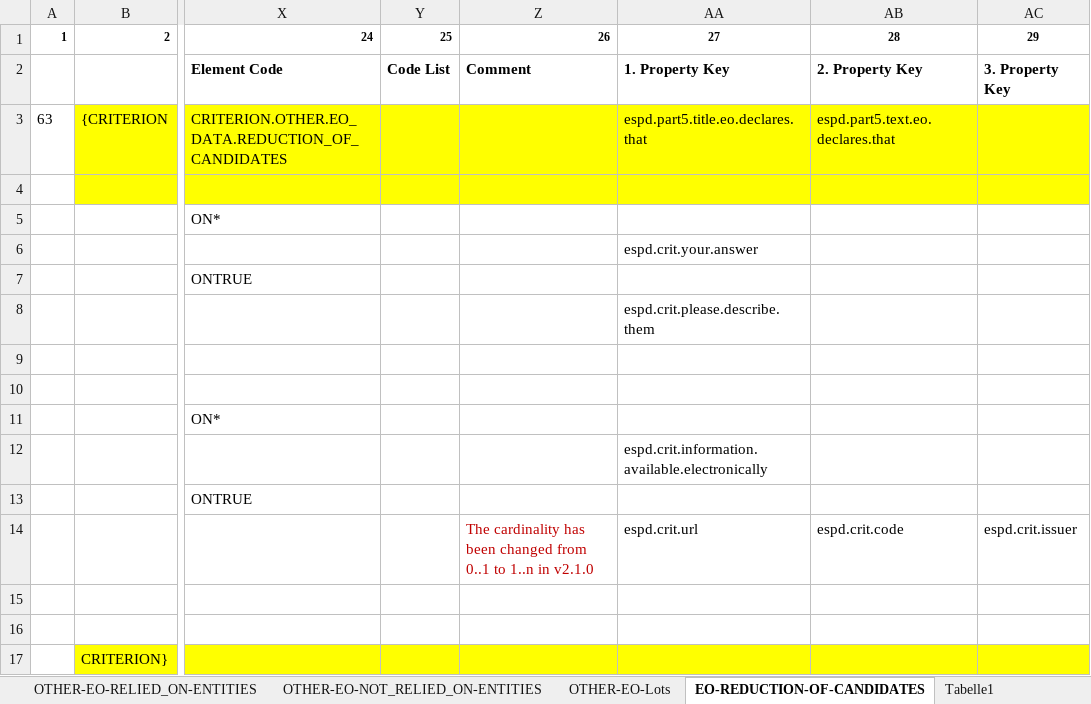
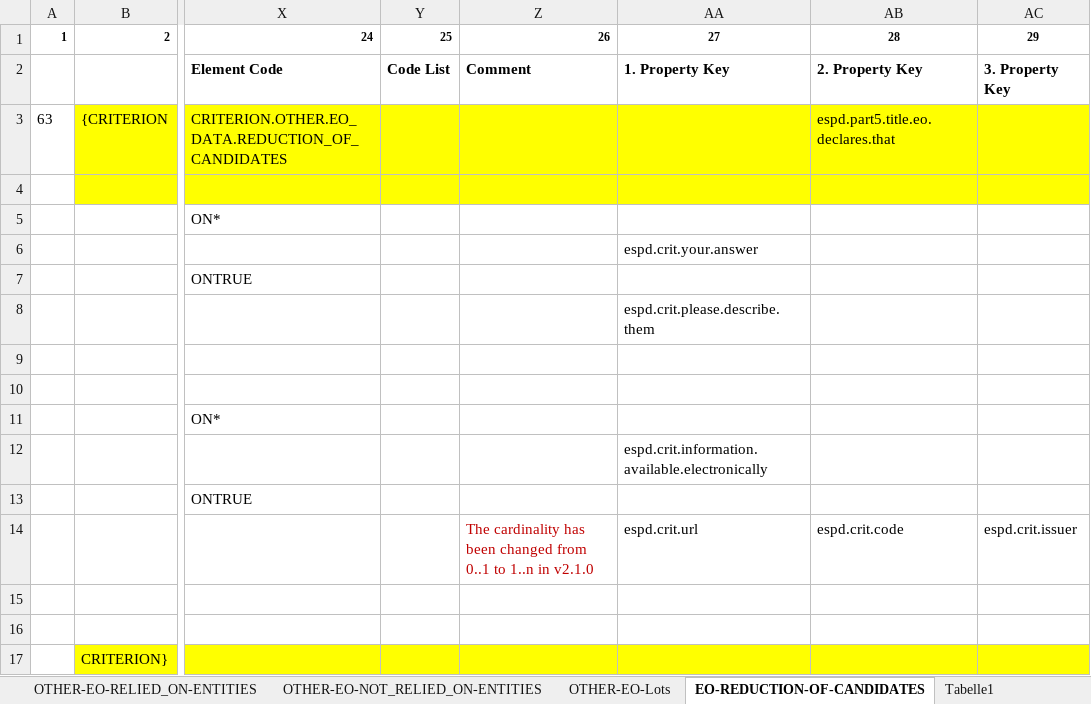
Before and after one commit to UPRC-Interop/espd-vcd-system, an Excel workbook: builder/src/main/resources/templates/v2_selfcontained/ESPD-CriteriaTaxonomy-SELFCONTAINED-V2.1.0_Property_03.xlsx, sheet EO-REDUCTION-OF-CANDIDATES, drawn as a sheet; only a part is shown, gaps mark what is left out; values as stored, in another font and other column widths than the file's, no borders; the diff names each change by its address in the sheet, - before the commit and + after, or states it on an @@ line.

Commit message:
-fixed an issue, where missing criterion property keys has been added in v210 Regulated taxonomy in OTHER.EO criteria. Related keys added in ESPD_en.json/xml and in ESPD_el.json/xml. -fixed an issue, where description property keys were in wrong column for OTHER.EO criteria. Moved from pk1 to pk2 column and now pk1 column = name, pk2 column = description like the oher criteria. -fixed an issue, where NullPointerException would be thrown during PDF v1 export process.

```diff
--- a/builder/src/main/resources/templates/v2_selfcontained/ESPD-CriteriaTaxonomy-SELFCONTAINED-V2.1.0_Property_03.xlsx (sheet EO-REDUCTION-OF-CANDIDATES)
+++ b/builder/src/main/resources/templates/v2_selfcontained/ESPD-CriteriaTaxonomy-SELFCONTAINED-V2.1.0_Property_03.xlsx (sheet EO-REDUCTION-OF-CANDIDATES)
-AA3: espd.part5.title.eo.declares.that
+AA3: (empty)
-AB3: espd.part5.text.eo.declares.that
+AB3: espd.part5.title.eo.declares.that
```
Also changed, not shown: sheet OTHER-EO-Lots, sheet OTHER-EO-SHELTERED, sheet OTHER-EO-NOT_RELIED_ON-ENTITIES, sheet OTHER-EO-RELIED_ON-ENTITIES, sheet OTHER-EO-GROUPS, sheet OTHER-EO-PQS, builder/src/main/resources/templates/v2_regulated/ESPD-CriteriaTaxonomy-REGULATED-V2.1.0_Property_0.2.xlsx, 13 other files.
